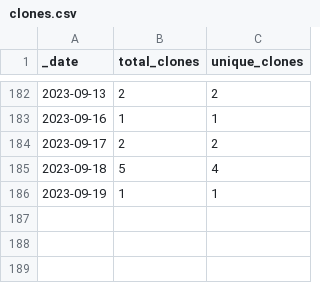
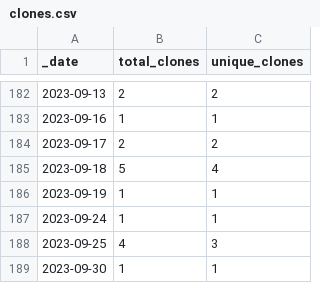
Before and after one commit to rgiessmann/2, a CSV file: traffic/clones.csv, drawn as a sheet; only a part is shown, gaps mark what is left out.

Commit message:
GitHub traffic

```diff
--- a/traffic/clones.csv
+++ b/traffic/clones.csv
@@ -186 +186,4 @@ _date,total_clones,unique_clones
 2023-09-19,1,1
+2023-09-24,1,1
+2023-09-25,4,3
+2023-09-30,1,1
```
Also changed, not shown: 1 other file.
